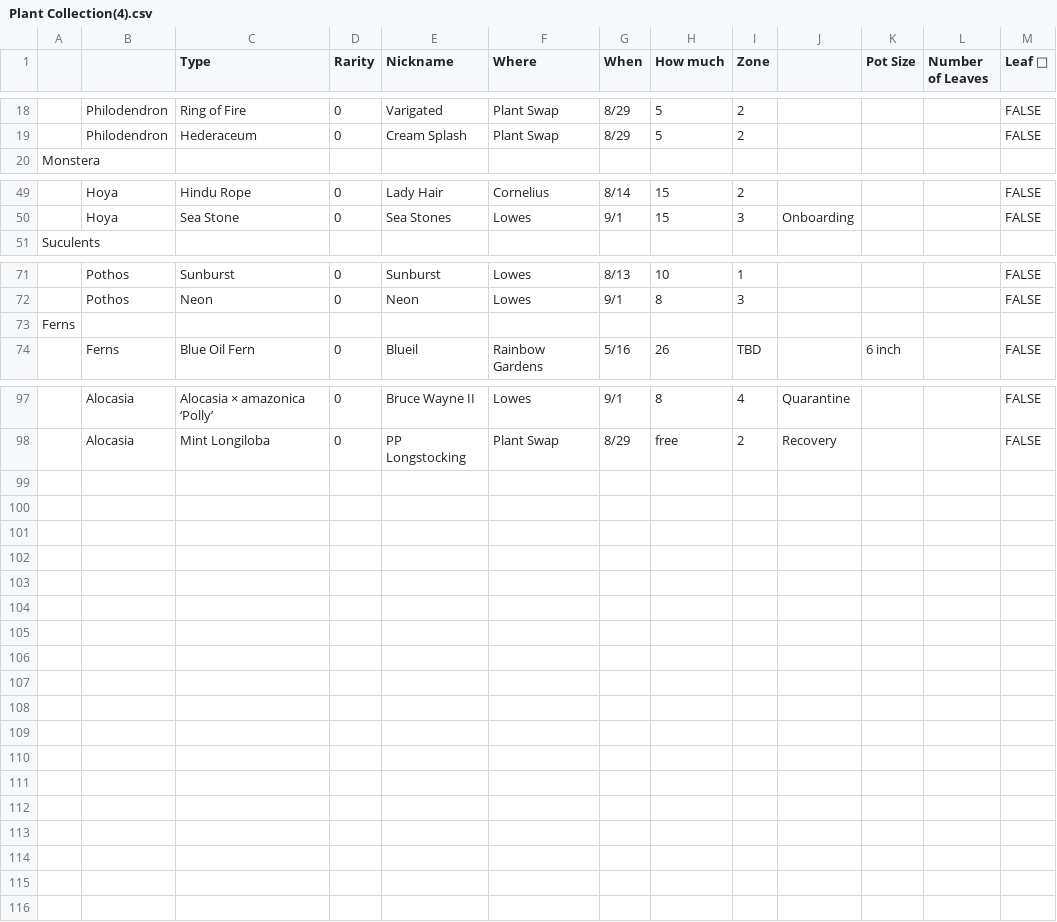
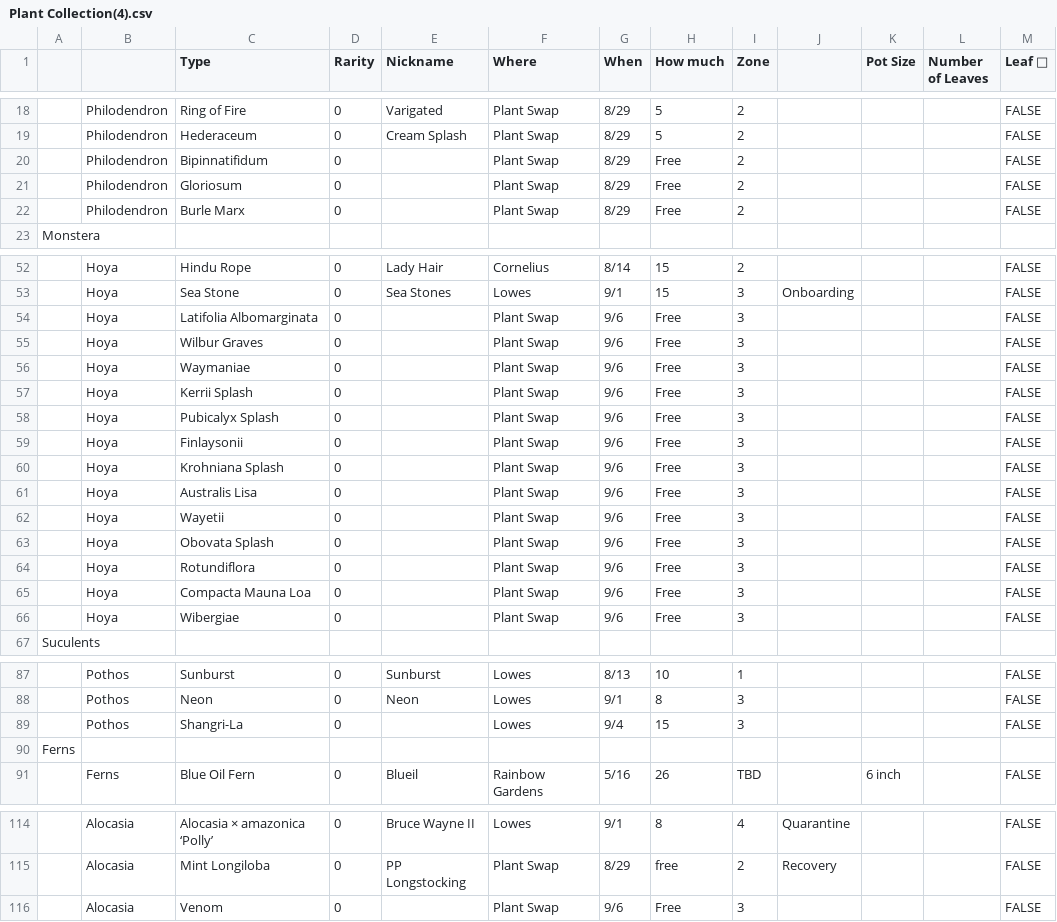
Before and after one commit to PoseidonKaiser/Plantdex, a CSV file: data/Plant Collection(4).csv, drawn as a sheet; only a part is shown, gaps mark what is left out; the diff names each change by its address in the sheet, - before the commit and + after, or states it on an @@ line.

Commit message:
Refresh Plantdex collection from current CSV

```diff
--- a/data/Plant Collection(4).csv
+++ b/data/Plant Collection(4).csv
+row 20:  | Philodendron | Bipinnatifidum | 0 |  | Plant Swap | 8/29 | Free | 2 |  |  |  | FALSE
+row 21:  | Philodendron | Gloriosum | 0 |  | Plant Swap | 8/29 | Free | 2 |  |  |  | FALSE
+row 22:  | Philodendron | Burle Marx | 0 |  | Plant Swap | 8/29 | Free | 2 |  |  |  | FALSE
+row 54:  | Hoya | Latifolia Albomarginata | 0 |  | Plant Swap | 9/6 | Free | 3 |  |  |  | FALSE
+row 55:  | Hoya | Wilbur Graves | 0 |  | Plant Swap | 9/6 | Free | 3 |  |  |  | FALSE
+row 56:  | Hoya | Waymaniae | 0 |  | Plant Swap | 9/6 | Free | 3 |  |  |  | FALSE
+row 57:  | Hoya | Kerrii Splash | 0 |  | Plant Swap | 9/6 | Free | 3 |  |  |  | FALSE
+row 58:  | Hoya | Pubicalyx Splash | 0 |  | Plant Swap | 9/6 | Free | 3 |  |  |  | FALSE
+row 59:  | Hoya | Finlaysonii | 0 |  | Plant Swap | 9/6 | Free | 3 |  |  |  | FALSE
+row 60:  | Hoya | Krohniana Splash | 0 |  | Plant Swap | 9/6 | Free | 3 |  |  |  | FALSE
+row 61:  | Hoya | Australis Lisa | 0 |  | Plant Swap | 9/6 | Free | 3 |  |  |  | FALSE
+row 62:  | Hoya | Wayetii | 0 |  | Plant Swap | 9/6 | Free | 3 |  |  |  | FALSE
+row 63:  | Hoya | Obovata Splash | 0 |  | Plant Swap | 9/6 | Free | 3 |  |  |  | FALSE
+row 64:  | Hoya | Rotundiflora | 0 |  | Plant Swap | 9/6 | Free | 3 |  |  |  | FALSE
+row 65:  | Hoya | Compacta Mauna Loa | 0 |  | Plant Swap | 9/6 | Free | 3 |  |  |  | FALSE
+row 66:  | Hoya | Wibergiae | 0 |  | Plant Swap | 9/6 | Free | 3 |  |  |  | FALSE
+row 89:  | Pothos | Shangri-La | 0 |  | Lowes | 9/4 | 15 | 3 |  |  |  | FALSE
+row 116:  | Alocasia | Venom | 0 |  | Plant Swap | 9/6 | Free | 3 |  |  |  | FALSE
```
